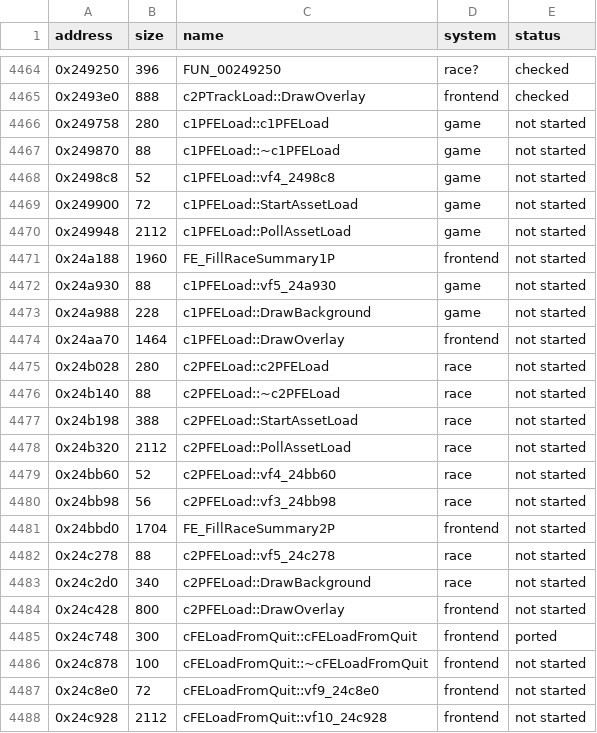
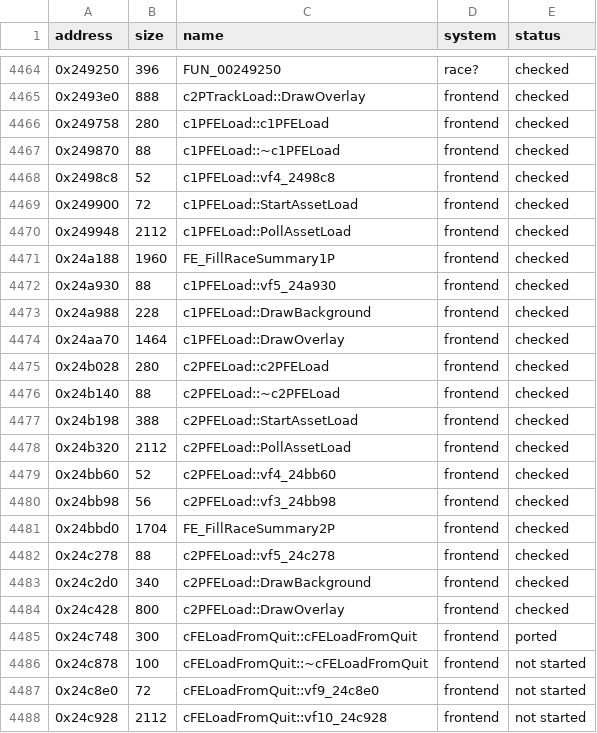
Before and after one commit to ed-slopper/SSX-TRICKY-RUST-REWRITE, a CSV file: tricky-rs/docs/function-index.csv, drawn as a sheet; only a part is shown, gaps mark what is left out.

```diff
--- a/tricky-rs/docs/function-index.csv
+++ b/tricky-rs/docs/function-index.csv
@@ -4465,21 +4465,21 @@ address,size,name,system,status
 0x2493e0,888,c2PTrackLoad::DrawOverlay,frontend,checked
-0x249758,280,c1PFELoad::c1PFELoad,game,not started
-0x249870,88,c1PFELoad::~c1PFELoad,game,not started
-0x2498c8,52,c1PFELoad::vf4_2498c8,game,not started
-0x249900,72,c1PFELoad::StartAssetLoad,game,not started
-0x249948,2112,c1PFELoad::PollAssetLoad,game,not started
-0x24a188,1960,FE_FillRaceSummary1P,frontend,not started
-0x24a930,88,c1PFELoad::vf5_24a930,game,not started
-0x24a988,228,c1PFELoad::DrawBackground,game,not started
-0x24aa70,1464,c1PFELoad::DrawOverlay,frontend,not started
-0x24b028,280,c2PFELoad::c2PFELoad,race,not started
-0x24b140,88,c2PFELoad::~c2PFELoad,race,not started
-0x24b198,388,c2PFELoad::StartAssetLoad,race,not started
-0x24b320,2112,c2PFELoad::PollAssetLoad,race,not started
-0x24bb60,52,c2PFELoad::vf4_24bb60,race,not started
-0x24bb98,56,c2PFELoad::vf3_24bb98,race,not started
-0x24bbd0,1704,FE_FillRaceSummary2P,frontend,not started
-0x24c278,88,c2PFELoad::vf5_24c278,race,not started
-0x24c2d0,340,c2PFELoad::DrawBackground,race,not started
-0x24c428,800,c2PFELoad::DrawOverlay,frontend,not started
+0x249758,280,c1PFELoad::c1PFELoad,frontend,checked
+0x249870,88,c1PFELoad::~c1PFELoad,frontend,checked
+0x2498c8,52,c1PFELoad::vf4_2498c8,frontend,checked
+0x249900,72,c1PFELoad::StartAssetLoad,frontend,checked
+0x249948,2112,c1PFELoad::PollAssetLoad,frontend,checked
+0x24a188,1960,FE_FillRaceSummary1P,frontend,checked
+0x24a930,88,c1PFELoad::vf5_24a930,frontend,checked
+0x24a988,228,c1PFELoad::DrawBackground,frontend,checked
+0x24aa70,1464,c1PFELoad::DrawOverlay,frontend,checked
+0x24b028,280,c2PFELoad::c2PFELoad,frontend,checked
+0x24b140,88,c2PFELoad::~c2PFELoad,frontend,checked
+0x24b198,388,c2PFELoad::StartAssetLoad,frontend,checked
+0x24b320,2112,c2PFELoad::PollAssetLoad,frontend,checked
+0x24bb60,52,c2PFELoad::vf4_24bb60,frontend,checked
+0x24bb98,56,c2PFELoad::vf3_24bb98,frontend,checked
+0x24bbd0,1704,FE_FillRaceSummary2P,frontend,checked
+0x24c278,88,c2PFELoad::vf5_24c278,frontend,checked
+0x24c2d0,340,c2PFELoad::DrawBackground,frontend,checked
+0x24c428,800,c2PFELoad::DrawOverlay,frontend,checked
 0x24c748,300,cFELoadFromQuit::cFELoadFromQuit,frontend,ported
```
Also changed, not shown: 3 other files.
